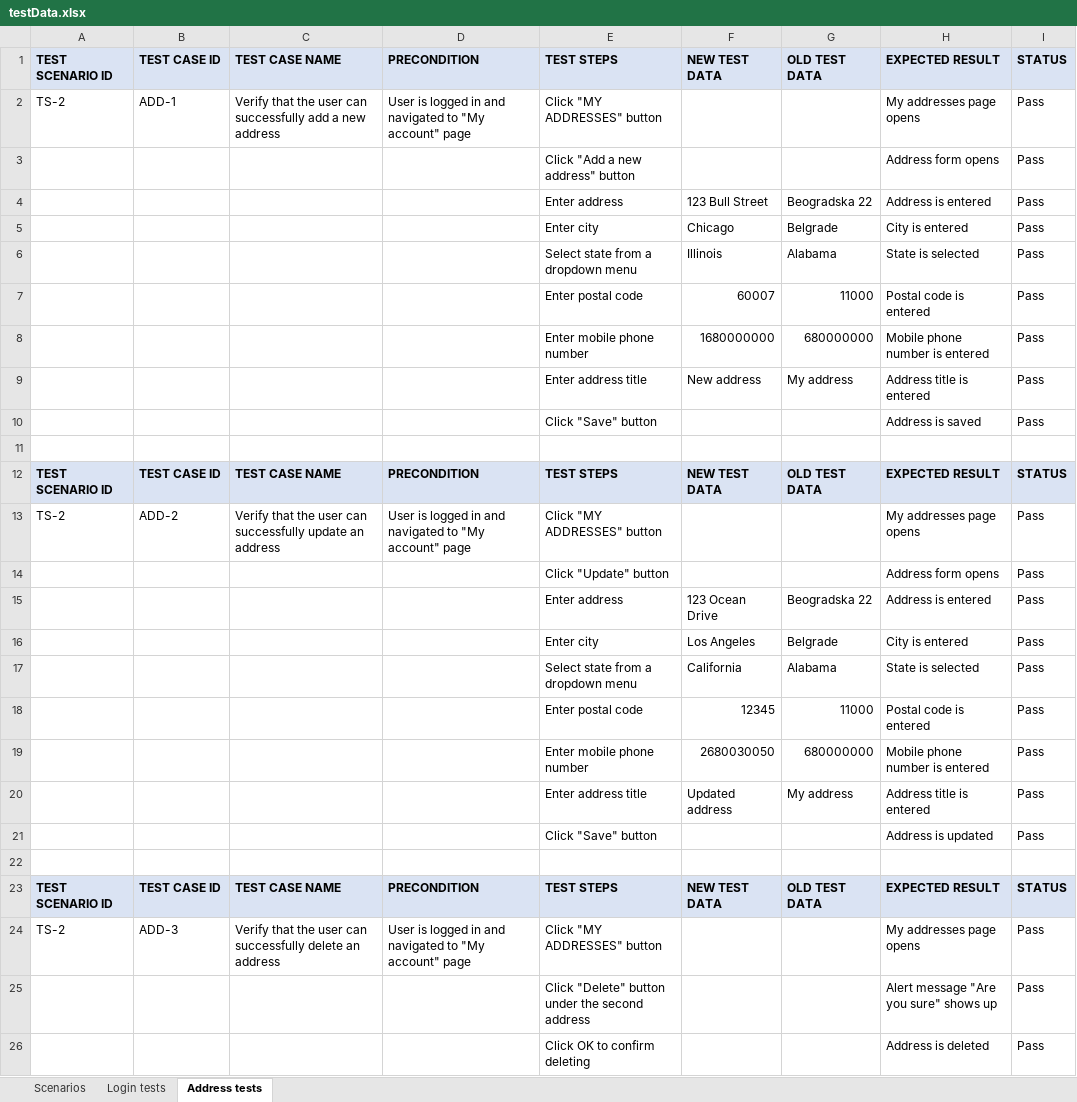
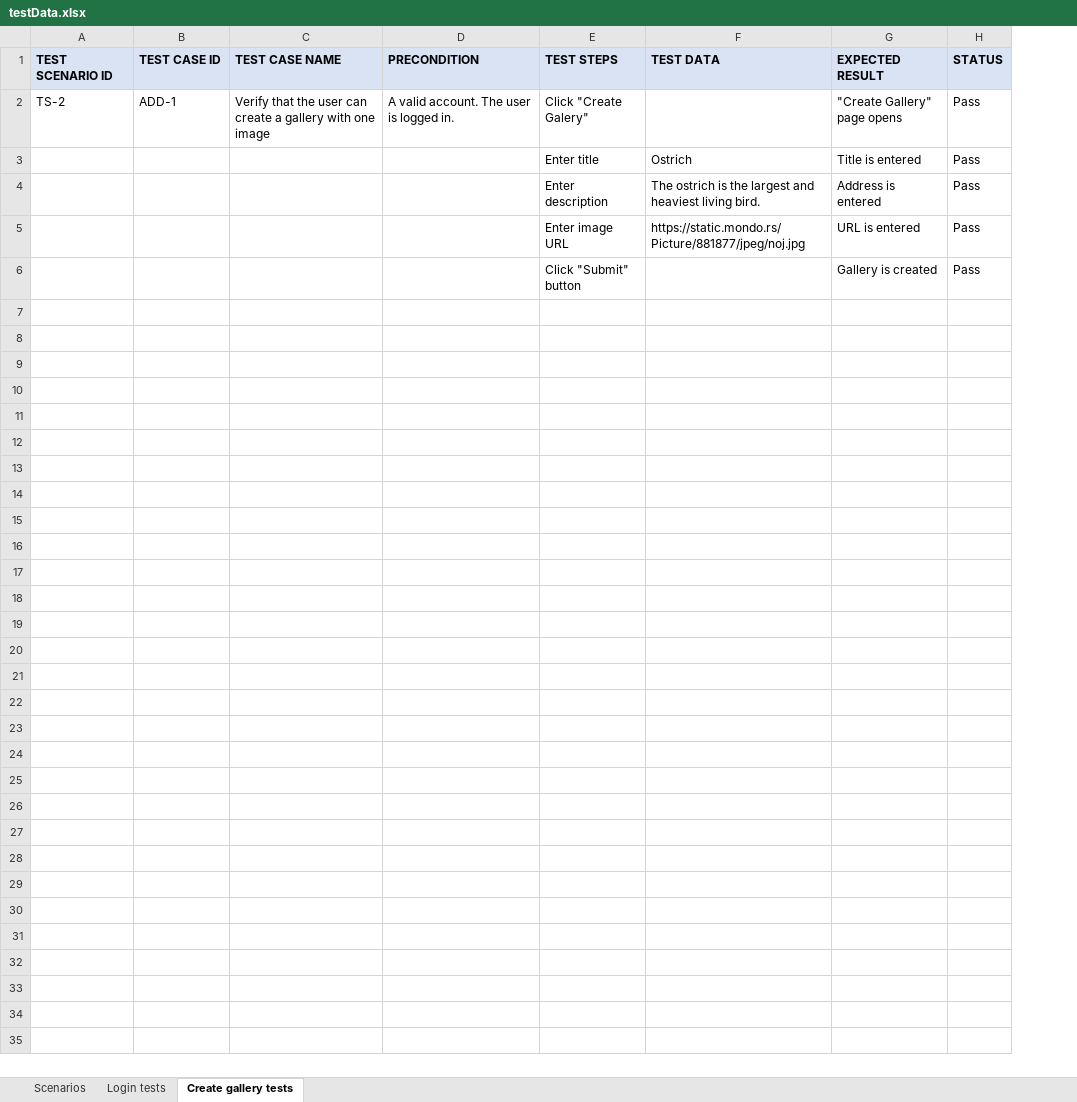
Before and after one commit to milosmilivojevic/gallery-app, an Excel workbook: data/testData.xlsx, sheet Create gallery tests, drawn as a sheet; values as stored, in another font and other column widths than the file's, no borders; removed rows and columns are numbered as before the commit, all else as after; the diff names each change by its address in the sheet, - before the commit and + after, or states it on an @@ line.

Commit message:
Added CreateGalleryTests, updated testData

```diff
--- a/data/testData.xlsx (sheet Create gallery tests)
+++ b/data/testData.xlsx (sheet Create gallery tests)
-sheet tab: Address tests
+sheet tab: Create gallery tests
-column E (TEST STEPS), rows 2-6: Click "MY ADDRESSES" button | Click "Add a new address" button | Enter address | Enter city | Select state from a dropdown menu
-column F (NEW TEST DATA), rows 4-6: 123 Bull Street | Chicago | Illinois
-column G (OLD TEST DATA), rows 4-6: Beogradska 22 | Belgrade | Alabama
-column H (EXPECTED RESULT), rows 2-6: My addresses page opens | Address form opens | Address is entered | City is entered | State is selected
+column E (TEST STEPS), rows 2-6: Click "Create Galery" | Enter title | Enter description | Enter image URL | Click "Submit" button
+column F (TEST DATA), rows 3-5: Ostrich | The ostrich is the largest and heaviest living bird. | https://static.mondo.rs/Picture/881877/jpeg/noj.jpg
+column G (EXPECTED RESULT), rows 2-6: "Create Gallery" page opens | Title is entered | Address is entered | URL is entered | Gallery is created
-C2 (TEST CASE NAME): …user can successfully add a new address
+C2 (TEST CASE NAME): …user can create a gallery with one image
-D2 (PRECONDITION): User is logged in and navigated to "My account" page
+D2 (PRECONDITION): A valid account. The user is logged in.
-row 7:  |  |  |  | Enter postal code | 60007 | 11000 | Postal code is entered | Pass
-row 8:  |  |  |  | Enter mobile phone number | 1680000000 | 680000000 | Mobile phone number is entered | Pass
-row 9:  |  |  |  | Enter address title | New address | My address | Address title is entered | Pass
-row 10:  |  |  |  | Click "Save" button |  |  | Address is saved | Pass
-row 11: (empty)
-row 12: TEST SCENARIO ID | TEST CASE ID | TEST CASE NAME | PRECONDITION | TEST STEPS | NEW TEST DATA | OLD TEST DATA | EXPECTED RESULT | STATUS
-row 13: TS-2 | ADD-2 | Verify that the user can successfully update an address | User is logged in and navigated to "My account" page | Click "MY ADDRESSES" button |  |  | My addresses page opens | Pass
-row 14:  |  |  |  | Click "Update" button |  |  | Address form opens | Pass
-row 15:  |  |  |  | Enter address | 123 Ocean Drive | Beogradska 22 | Address is entered | Pass
-row 16:  |  |  |  | Enter city | Los Angeles | Belgrade | City is entered | Pass
-row 17:  |  |  |  | Select state from a dropdown menu | California | Alabama | State is selected | Pass
-row 18:  |  |  |  | Enter postal code | 12345 | 11000 | Postal code is entered | Pass
-row 19:  |  |  |  | Enter mobile phone number | 2680030050 | 680000000 | Mobile phone number is entered | Pass
-row 20:  |  |  |  | Enter address title | Updated address | My address | Address title is entered | Pass
-row 21:  |  |  |  | Click "Save" button |  |  | Address is updated | Pass
-row 22: (empty)
-row 23: TEST SCENARIO ID | TEST CASE ID | TEST CASE NAME | PRECONDITION | TEST STEPS | NEW TEST DATA | OLD TEST DATA | EXPECTED RESULT | STATUS
-row 24: TS-2 | ADD-3 | Verify that the user can successfully delete an address | User is logged in and navigated to "My account" page | Click "MY ADDRESSES" button |  |  | My addresses page opens | Pass
-row 25:  |  |  |  | Click "Delete" button under the second address |  |  | Alert message "Are you sure" shows up | Pass
-row 26:  |  |  |  | Click OK to confirm deleting |  |  | Address is deleted | Pass
```
Also changed, not shown: sheet Scenarios, 5 other files.
